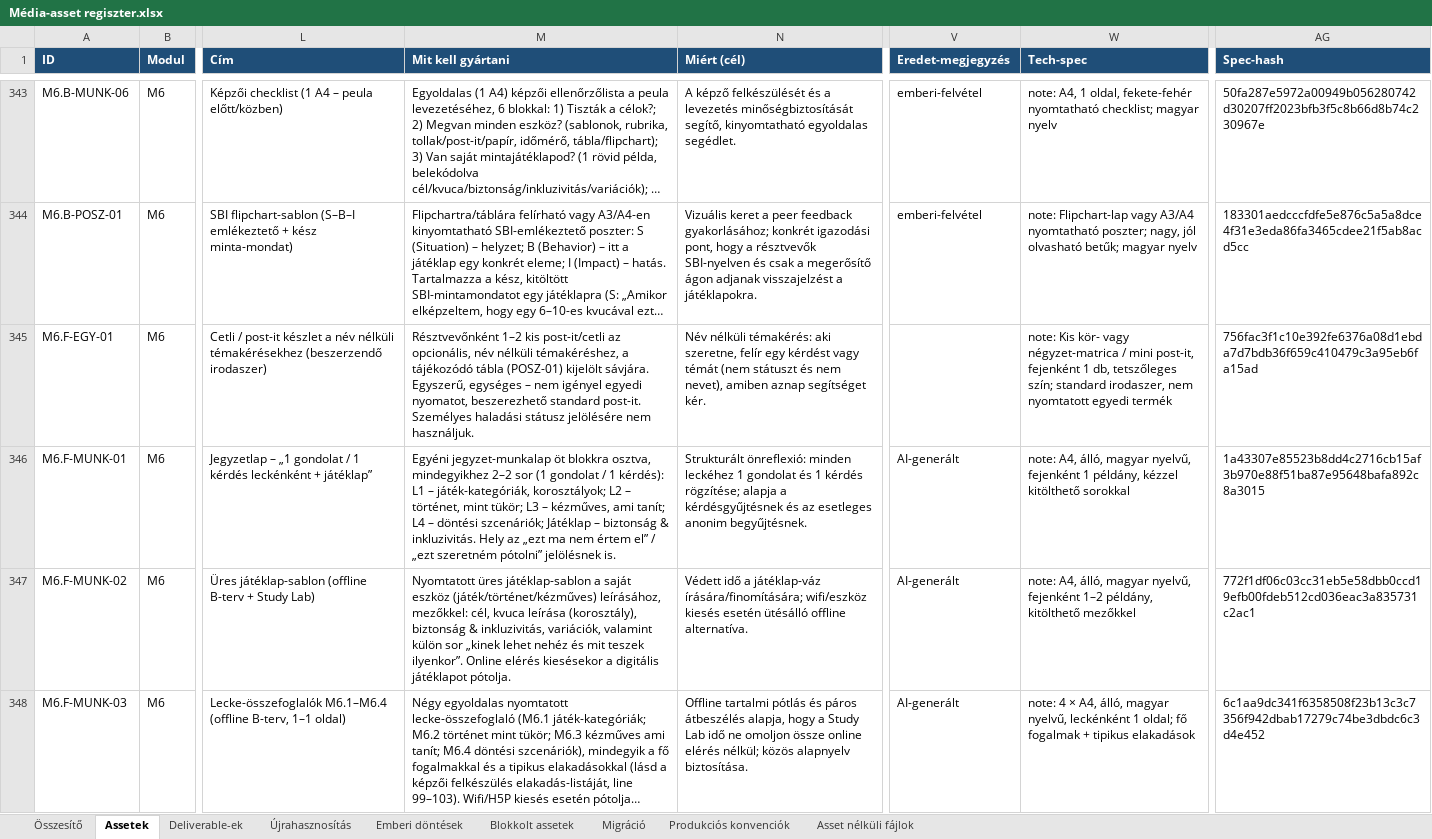
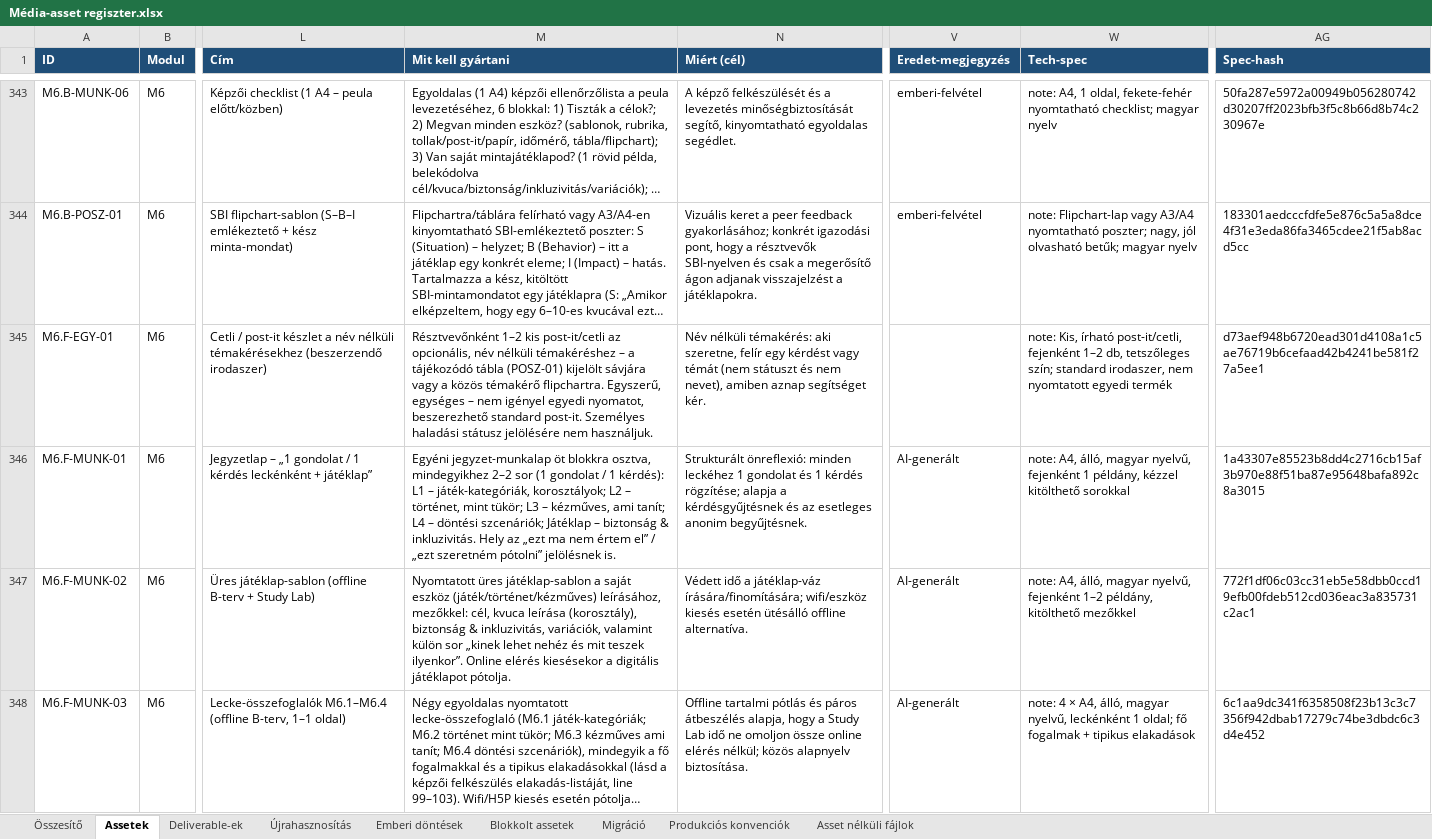
Before and after one commit to hasomerhacairhu/modszertani-kepzes, an Excel workbook: 02 Tervezet/Média-assetek/Média-asset regiszter.xlsx, sheet Assetek, drawn as a sheet; only a part is shown, gaps mark what is left out; long unchanged cells end in …; values as stored, in another font and other column widths than the file's, no borders; the diff covers the shown part only; the diff names each change by its address in the sheet, - before the commit and + after, or states it on an @@ line.

```diff
--- a/02 Tervezet/Média-assetek/Média-asset regiszter.xlsx (sheet Assetek)
+++ b/02 Tervezet/Média-assetek/Média-asset regiszter.xlsx (sheet Assetek)
-M345 (Mit kell gyártani): …név nélküli témakéréshez, a tájékozódó tábla (POSZ-01) kijelölt sávjára. Egyszerű, egységes…
+M345 (Mit kell gyártani): …név nélküli témakéréshez – a tájékozódó tábla (POSZ-01) kijelölt sávjára vagy a közös témakérő flipchartra. Egyszerű, egységes…
-W345 (Tech-spec): note: Kis kör- vagy négyzet-matrica / mini post-it, fejenként 1 db, tetszőleges…
+W345 (Tech-spec): note: Kis, írható post-it/cetli, fejenként 1–2 db, tetszőleges…
-AG345 (Spec-hash): 756fac3f1c10e392fe6376a08d1ebda7d7bdb36f659c410479c3a95eb6fa15ad
+AG345 (Spec-hash): d73aef948b6720ead301d4108a1c5ae76719b6cefaad42b4241be581f27a5ee1
```
Also changed, not shown: 42 edited cells elsewhere in this sheet, 31 other files.
